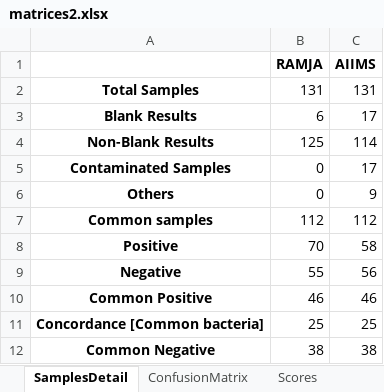
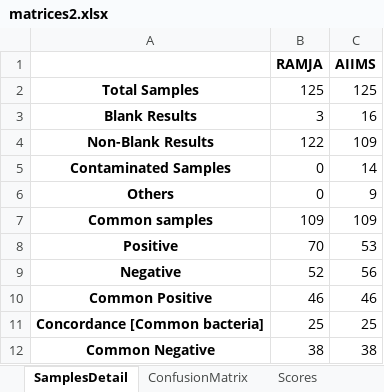
Before and after one commit to neeliit/DiagnosticsPy, an Excel workbook: matrices2.xlsx, sheet SamplesDetail, drawn as a sheet; values as stored, in another font and other column widths than the file's, no borders; the diff names each change by its address in the sheet, - before the commit and + after, or states it on an @@ line.

```diff
--- a/matrices2.xlsx (sheet SamplesDetail)
+++ b/matrices2.xlsx (sheet SamplesDetail)
-B2 (RAMJA): 131
+B2 (RAMJA): 125
-C2 (AIIMS): 131
+C2 (AIIMS): 125
-B3 (RAMJA): 6
+B3 (RAMJA): 3
-C3 (AIIMS): 17
+C3 (AIIMS): 16
-B4 (RAMJA): 125
+B4 (RAMJA): 122
-C4 (AIIMS): 114
+C4 (AIIMS): 109
-C5 (AIIMS): 17
+C5 (AIIMS): 14
-B7 (RAMJA): 112
+B7 (RAMJA): 109
-C7 (AIIMS): 112
+C7 (AIIMS): 109
-C8 (AIIMS): 58
+C8 (AIIMS): 53
-B9 (RAMJA): 55
+B9 (RAMJA): 52
```
Also changed, not shown: sheet Scores, sheet ConfusionMatrix, sorteddata2.xlsx.
